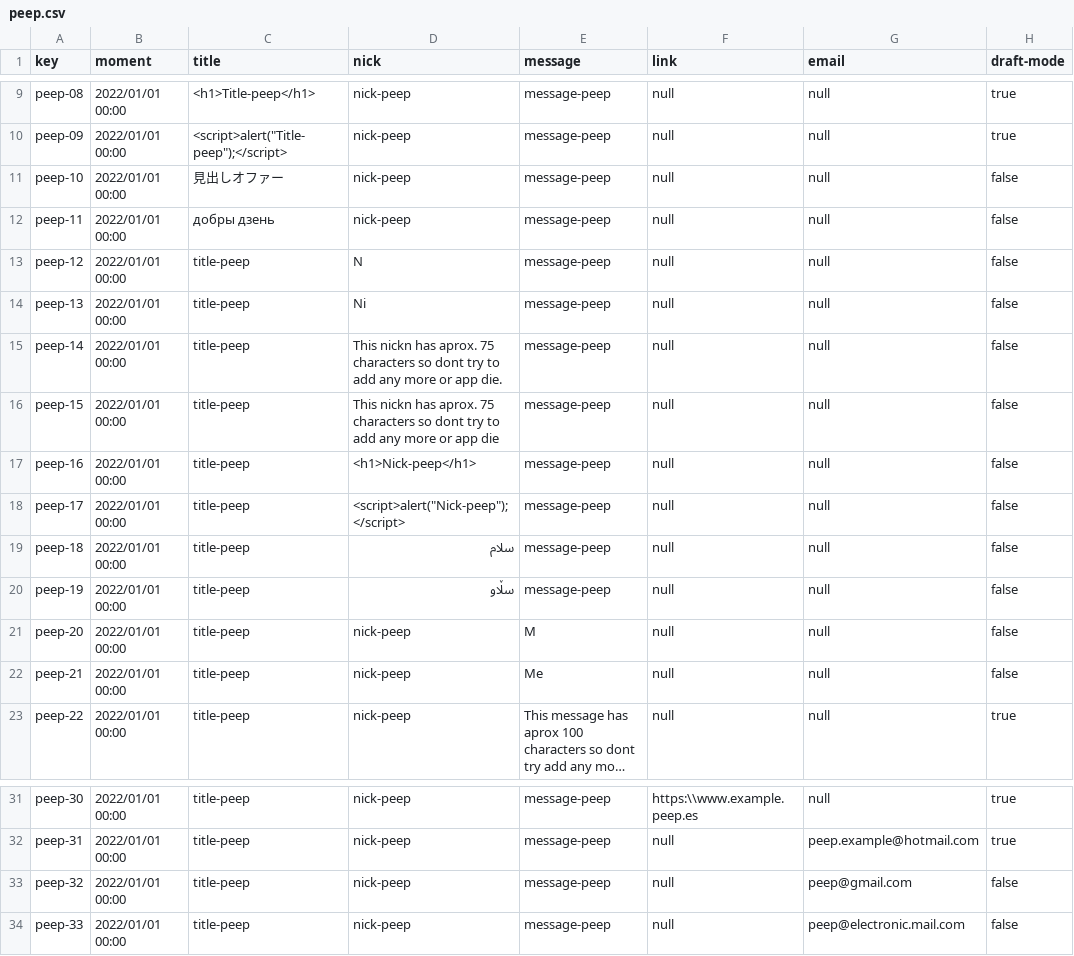
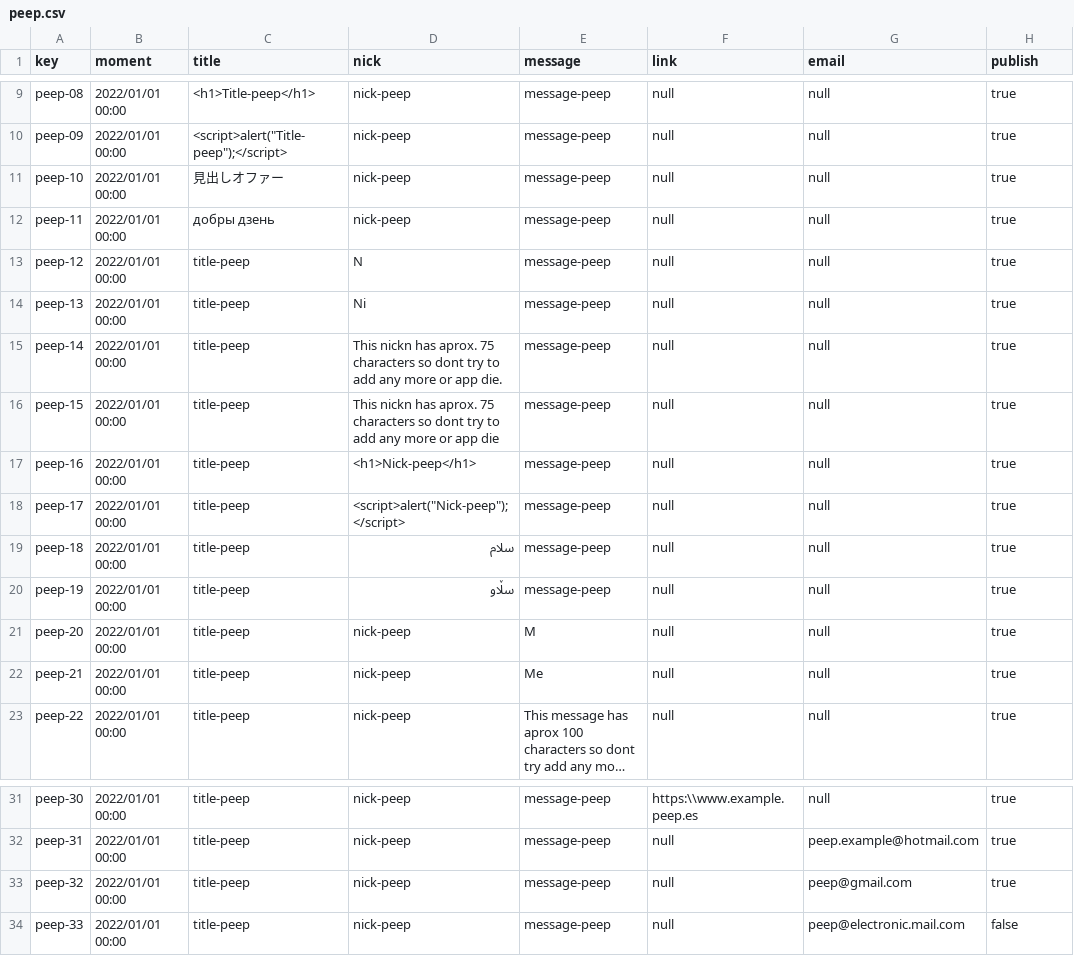
Before and after one commit to laurolmer/Acme-L3-D03, a CSV file: src/main/webapp/WEB-INF/resources/sample-data/peep.csv, drawn as a sheet; only a part is shown, gaps mark what is left out; long unchanged cells end in …; the diff names each change by its address in the sheet, - before the commit and + after, or states it on an @@ line.

```diff
--- a/src/main/webapp/WEB-INF/resources/sample-data/peep.csv
+++ b/src/main/webapp/WEB-INF/resources/sample-data/peep.csv
-H1: draft-mode
+H1: publish
-H11:H22 (publish): false
+H11:H22 (publish): true
-H33 (publish): false
+H33 (publish): true
```
Also changed, not shown: 10 other files.
